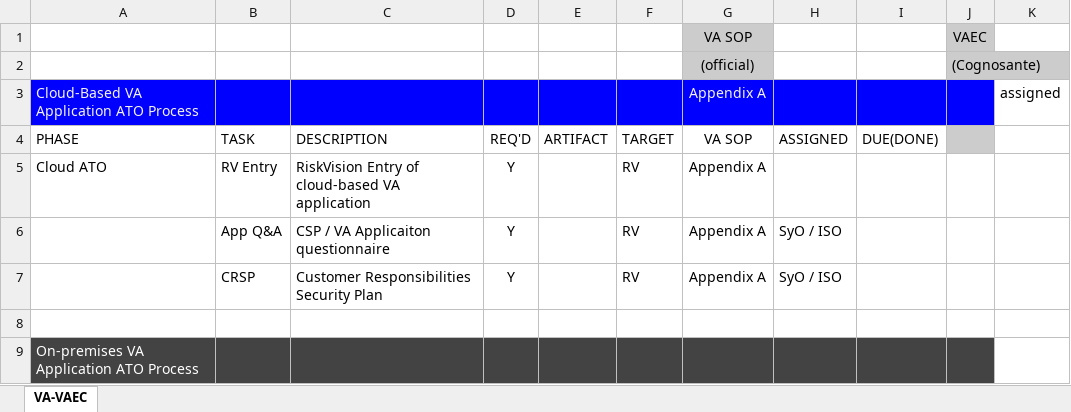
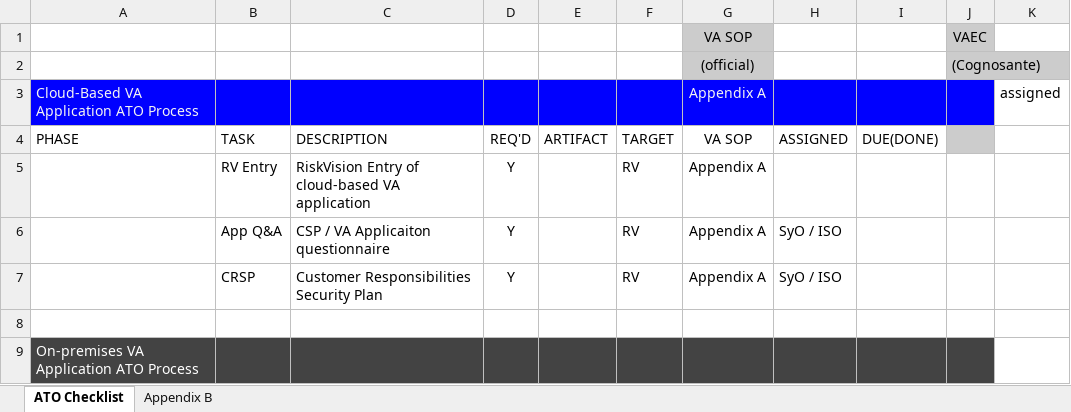
Before and after one commit to Joshua-Stacy-VA/Vista-VAM, an Excel workbook: ATO/VA_Guide/VA - ATO Checklist.xlsx, sheet ATO Checklist, drawn as a sheet; only a part is shown; values as stored, in another font and other column widths than the file's, no borders; the diff names each change by its address in the sheet, - before the commit and + after, or states it on an @@ line.

Commit message:
ato cloud

```diff
--- a/ATO/VA_Guide/VA - ATO Checklist.xlsx (sheet ATO Checklist)
+++ b/ATO/VA_Guide/VA - ATO Checklist.xlsx (sheet ATO Checklist)
-sheet tab: VA-VAEC
+sheet tab: ATO Checklist
+sheet tab: Appendix B
-A5: Cloud ATO
+A5: (empty)
```
Also changed, not shown: charts or pictures, 3 other files.
